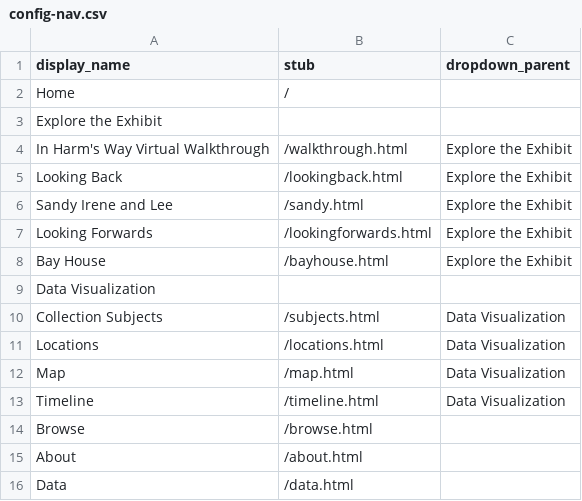
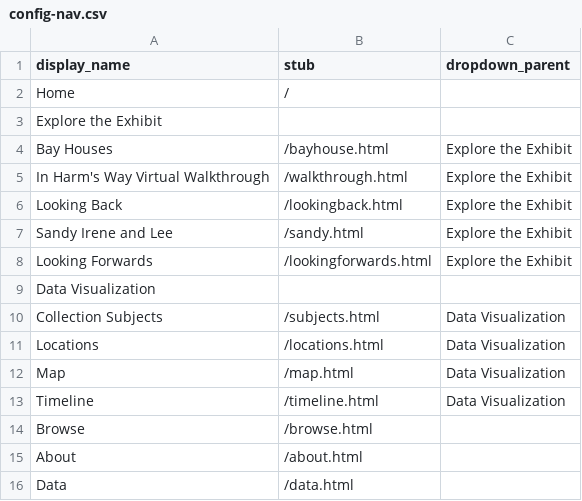
Before and after one commit to heidi-y/harmswayexhibit, a CSV file: _data/config-nav.csv, drawn as a sheet.

Commit message:
Update config-nav.csv

```diff
--- a/_data/config-nav.csv
+++ b/_data/config-nav.csv
@@ -3,2 +3,3 @@ Home,/,
 Explore the Exhibit,,
+Bay Houses,/bayhouse.html,Explore the Exhibit
 In Harm's Way Virtual Walkthrough,/walkthrough.html,Explore the Exhibit
@@ -7,3 +8,2 @@ Sandy Irene and Lee,/sandy.html,Explore the Exhibit
 Looking Forwards,/lookingforwards.html,Explore the Exhibit
-Bay House,/bayhouse.html,Explore the Exhibit
 Data Visualization,,
```
